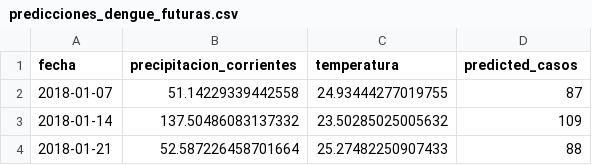
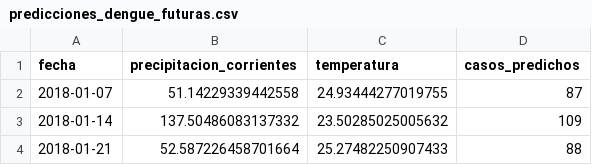
Before and after one commit to agustin-acevedo/SistemaPrediccionDengue, a CSV file: predicciones_dengue_futuras.csv, drawn as a sheet; only a part is shown.

Commit message:
Cambio de nombre de la columna casos

```diff
--- a/predicciones_dengue_futuras.csv
+++ b/predicciones_dengue_futuras.csv
@@ -1,2 +1,2 @@
-fecha,precipitacion_corrientes,temperatura,predicted_casos
+fecha,precipitacion_corrientes,temperatura,casos_predichos
 2018-01-07,51.14229339442558,24.93444277019755,87
```
